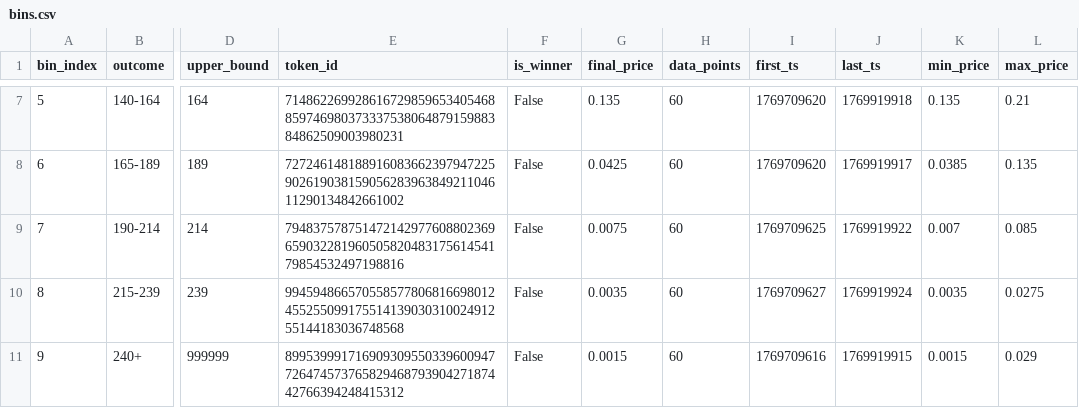
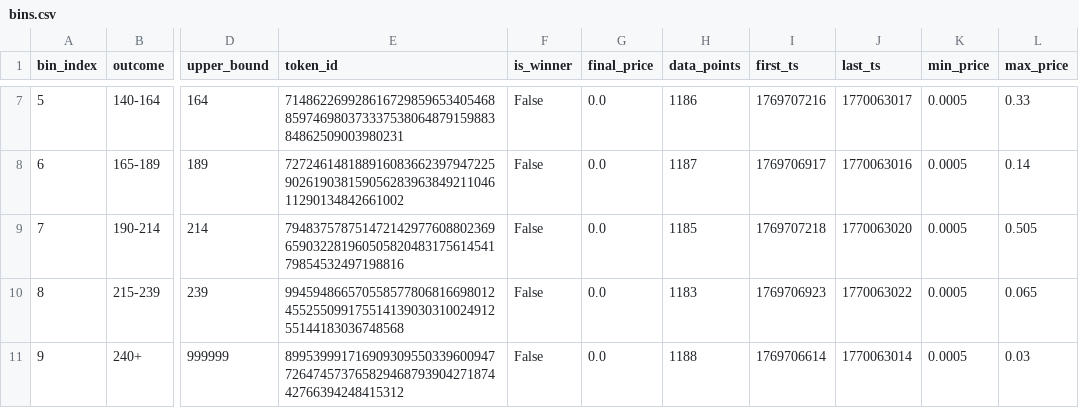
Before and after one commit to xyc0562/polymath_mc, a CSV file: data/price_history/2026-02-02_Jan_31_-_Feb_2/bins.csv, drawn as a sheet; only a part is shown, gaps mark what is left out; the diff covers the shown part only; the diff names each change by its address in the sheet, - before the commit and + after, or states it on an @@ line.

```diff
--- a/data/price_history/2026-02-02_Jan_31_-_Feb_2/bins.csv
+++ b/data/price_history/2026-02-02_Jan_31_-_Feb_2/bins.csv
-G7 (final_price): 0.135
+G7 (final_price): 0.0
-H7 (data_points): 60
+H7 (data_points): 1186
-I7 (first_ts): 1769709620
+I7 (first_ts): 1769707216
-J7 (last_ts): 1769919918
+J7 (last_ts): 1770063017
-K7 (min_price): 0.135
+K7 (min_price): 0.0005
-L7 (max_price): 0.21
+L7 (max_price): 0.33
-G8 (final_price): 0.0425
+G8 (final_price): 0.0
-H8 (data_points): 60
+H8 (data_points): 1187
-I8 (first_ts): 1769709620
+I8 (first_ts): 1769706917
-J8 (last_ts): 1769919917
+J8 (last_ts): 1770063016
-K8 (min_price): 0.0385
+K8 (min_price): 0.0005
-L8 (max_price): 0.135
+L8 (max_price): 0.14
-G9 (final_price): 0.0075
+G9 (final_price): 0.0
-H9 (data_points): 60
+H9 (data_points): 1185
-I9 (first_ts): 1769709625
+I9 (first_ts): 1769707218
-J9 (last_ts): 1769919922
+J9 (last_ts): 1770063020
-K9 (min_price): 0.007
+K9 (min_price): 0.0005
-L9 (max_price): 0.085
+L9 (max_price): 0.505
-G10 (final_price): 0.0035
+G10 (final_price): 0.0
-H10 (data_points): 60
+H10 (data_points): 1183
-I10 (first_ts): 1769709627
+I10 (first_ts): 1769706923
-J10 (last_ts): 1769919924
+J10 (last_ts): 1770063022
-K10 (min_price): 0.0035
+K10 (min_price): 0.0005
-L10 (max_price): 0.0275
+L10 (max_price): 0.065
-G11 (final_price): 0.0015
+G11 (final_price): 0.0
-H11 (data_points): 60
+H11 (data_points): 1188
-I11 (first_ts): 1769709616
+I11 (first_ts): 1769706614
-J11 (last_ts): 1769919915
+J11 (last_ts): 1770063014
-K11 (min_price): 0.0015
+K11 (min_price): 0.0005
-L11 (max_price): 0.029
+L11 (max_price): 0.03
```
Also changed, not shown: 30 edited cells elsewhere in this file, data/price_history/2026-02-03_Jan_27_-_Feb_3/bins.csv, data/price_history/2026-02-04_Feb_2_-_Feb_4/bins.csv, 19 other files.
